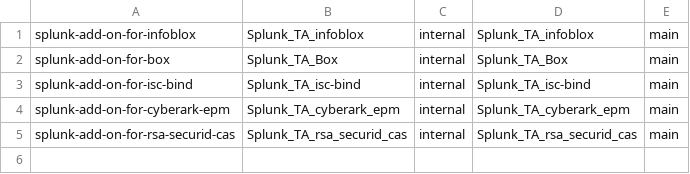
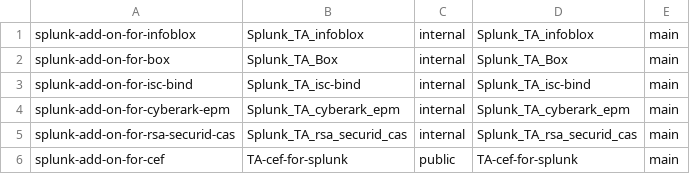
Before and after one commit to wmazur-splunk/addonfactory-repository-template, a CSV file: repositories_develop.csv, drawn as a sheet.

```diff
--- a/repositories_develop.csv
+++ b/repositories_develop.csv
@@ -5 +5,2 @@ splunk-add-on-for-cyberark-epm,Splunk_TA_cyberark_epm,internal,"Splunk_TA_cybera
 splunk-add-on-for-rsa-securid-cas,Splunk_TA_rsa_securid_cas,internal,"Splunk_TA_rsa_securid_cas",main
+splunk-add-on-for-cef,TA-cef-for-splunk,public,"TA-cef-for-splunk",main
```
Also changed, not shown: 1 other file.
